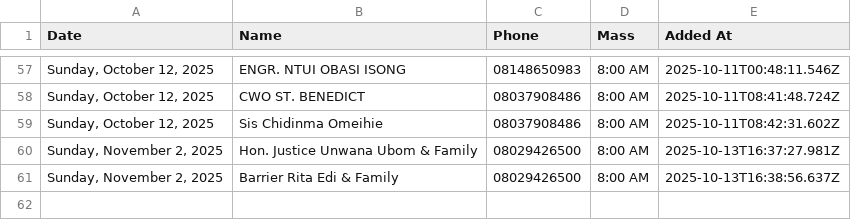
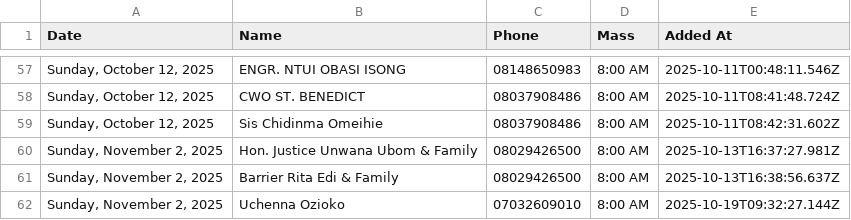
Before and after one commit to Engr-Zeus/family-harvest-vercel, a CSV file: thanksgiving-calendar-backend-2025-10-19.csv, drawn as a sheet; only a part is shown, gaps mark what is left out; the diff names each change by its address in the sheet, - before the commit and + after, or states it on an @@ line.

Commit message:
Update backend CSV: Uchenna Ozioko added to 2025-11-02

```diff
--- a/thanksgiving-calendar-backend-2025-10-19.csv
+++ b/thanksgiving-calendar-backend-2025-10-19.csv
+row 62: Sunday, November 2, 2025 | Uchenna Ozioko | 07032609010 | 8:00 AM | 2025-10-19T09:32:27.144Z
```
